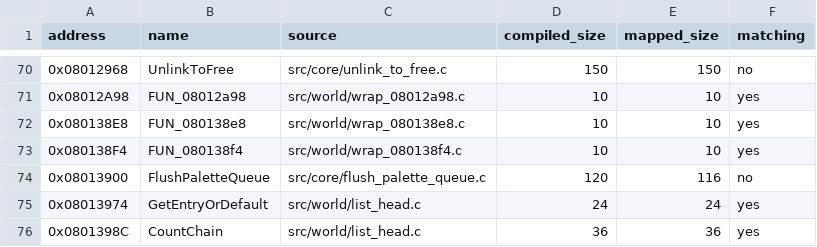
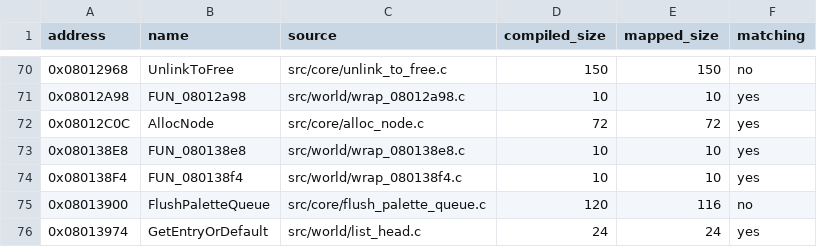
Before and after one commit to ahm3texe/gta-advance, a CSV file: data/c_sources.csv, drawn as a sheet; only a part is shown, gaps mark what is left out; the shorter side is filled out with more unchanged rows.

Commit message:
AllocNode (0x08012C0C, 72B): serbest liste ayirici, ILK DENEMEDE eslesti

```diff
--- a/data/c_sources.csv
+++ b/data/c_sources.csv
@@ -71,2 +71,3 @@ address,name,source,compiled_size,mapped_size,matching
 0x08012A98,FUN_08012a98,src/world/wrap_08012a98.c,10,10,yes
+0x08012C0C,AllocNode,src/core/alloc_node.c,72,72,yes
 0x080138E8,FUN_080138e8,src/world/wrap_080138e8.c,10,10,yes
```
Also changed, not shown: data/functions.csv, 1 other file.
